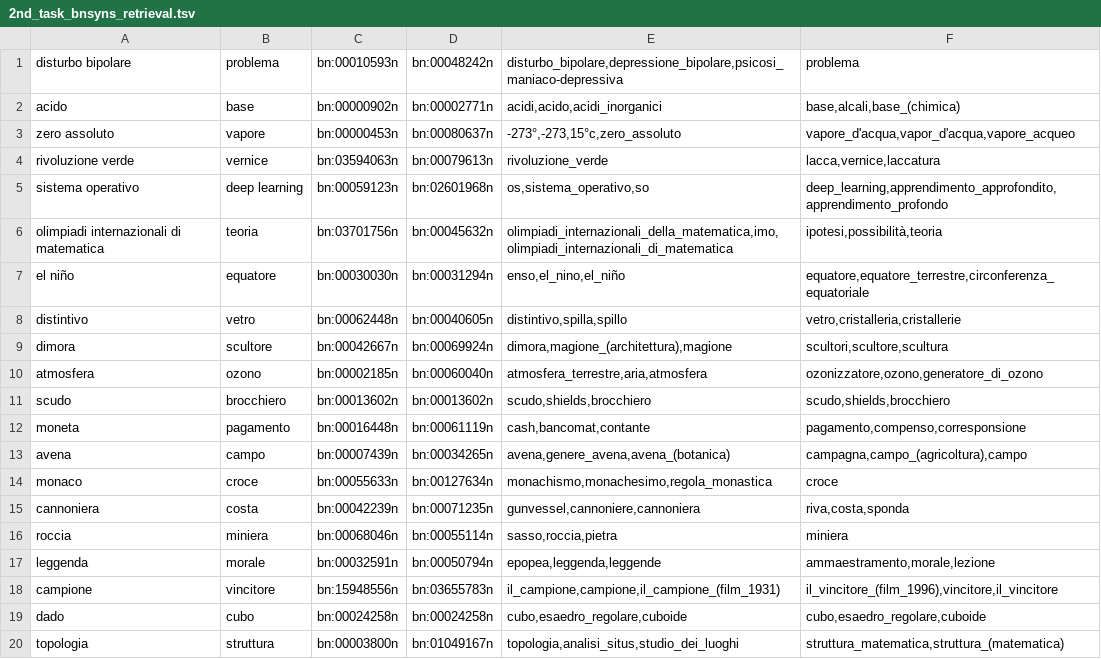
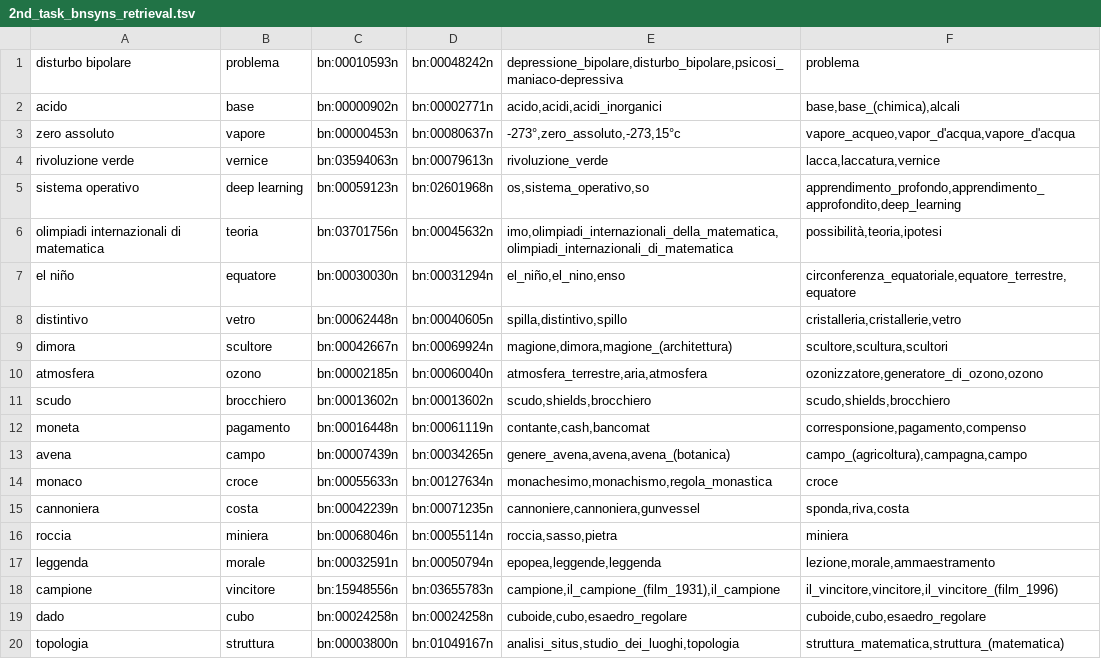
Before and after one commit to VittorioParagallo/tln-1920, a TSV file: part2/exercise4/output/2nd_task_bnsyns_retrieval.tsv, drawn as a sheet; only a part is shown; the diff covers the shown part only.

Commit message:
exercise4 reviewed

```diff
--- a/part2/exercise4/output/2nd_task_bnsyns_retrieval.tsv
+++ b/part2/exercise4/output/2nd_task_bnsyns_retrieval.tsv
@@ -1,20 +1,20 @@
-disturbo bipolare	problema	bn:00010593n	bn:00048242n	disturbo_bipolare,depressione_bipolare,psicosi_maniaco-depressiva	problema
-acido	base	bn:00000902n	bn:00002771n	acidi,acido,acidi_inorganici	base,alcali,base_(chimica)
-zero assoluto	vapore	bn:00000453n	bn:00080637n	-273°,-273,15°c,zero_assoluto	vapore_d'acqua,vapor_d'acqua,vapore_acqueo
-rivoluzione verde	vernice	bn:03594063n	bn:00079613n	rivoluzione_verde	lacca,vernice,laccatura
-sistema operativo	deep learning	bn:00059123n	bn:02601968n	os,sistema_operativo,so	deep_learning,apprendimento_approfondito,apprendimento_profondo
-olimpiadi internazionali di matematica	teoria	bn:03701756n	bn:00045632n	olimpiadi_internazionali_della_matematica,imo,olimpiadi_internazionali_di_matematica	ipotesi,possibilità,teoria
-el niño	equatore	bn:00030030n	bn:00031294n	enso,el_nino,el_niño	equatore,equatore_terrestre,circonferenza_equatoriale
-distintivo	vetro	bn:00062448n	bn:00040605n	distintivo,spilla,spillo	vetro,cristalleria,cristallerie
-dimora	scultore	bn:00042667n	bn:00069924n	dimora,magione_(architettura),magione	scultori,scultore,scultura
-atmosfera	ozono	bn:00002185n	bn:00060040n	atmosfera_terrestre,aria,atmosfera	ozonizzatore,ozono,generatore_di_ozono
+disturbo bipolare	problema	bn:00010593n	bn:00048242n	depressione_bipolare,disturbo_bipolare,psicosi_maniaco-depressiva	problema
+acido	base	bn:00000902n	bn:00002771n	acido,acidi,acidi_inorganici	base,base_(chimica),alcali
+zero assoluto	vapore	bn:00000453n	bn:00080637n	-273°,zero_assoluto,-273,15°c	vapore_acqueo,vapor_d'acqua,vapore_d'acqua
+rivoluzione verde	vernice	bn:03594063n	bn:00079613n	rivoluzione_verde	lacca,laccatura,vernice
+sistema operativo	deep learning	bn:00059123n	bn:02601968n	os,sistema_operativo,so	apprendimento_profondo,apprendimento_approfondito,deep_learning
+olimpiadi internazionali di matematica	teoria	bn:03701756n	bn:00045632n	imo,olimpiadi_internazionali_della_matematica,olimpiadi_internazionali_di_matematica	possibilità,teoria,ipotesi
+el niño	equatore	bn:00030030n	bn:00031294n	el_niño,el_nino,enso	circonferenza_equatoriale,equatore_terrestre,equatore
+distintivo	vetro	bn:00062448n	bn:00040605n	spilla,distintivo,spillo	cristalleria,cristallerie,vetro
+dimora	scultore	bn:00042667n	bn:00069924n	magione,dimora,magione_(architettura)	scultore,scultura,scultori
+atmosfera	ozono	bn:00002185n	bn:00060040n	atmosfera_terrestre,aria,atmosfera	ozonizzatore,generatore_di_ozono,ozono
 scudo	brocchiero	bn:00013602n	bn:00013602n	scudo,shields,brocchiero	scudo,shields,brocchiero
-moneta	pagamento	bn:00016448n	bn:00061119n	cash,bancomat,contante	pagamento,compenso,corresponsione
-avena	campo	bn:00007439n	bn:00034265n	avena,genere_avena,avena_(botanica)	campagna,campo_(agricoltura),campo
-monaco	croce	bn:00055633n	bn:00127634n	monachismo,monachesimo,regola_monastica	croce
-cannoniera	costa	bn:00042239n	bn:00071235n	gunvessel,cannoniere,cannoniera	riva,costa,sponda
-roccia	miniera	bn:00068046n	bn:00055114n	sasso,roccia,pietra	miniera
-leggenda	morale	bn:00032591n	bn:00050794n	epopea,leggenda,leggende	ammaestramento,morale,lezione
-campione	vincitore	bn:15948556n	bn:03655783n	il_campione,campione,il_campione_(film_1931)	il_vincitore_(film_1996),vincitore,il_vincitore
-dado	cubo	bn:00024258n	bn:00024258n	cubo,esaedro_regolare,cuboide	cubo,esaedro_regolare,cuboide
-topologia	struttura	bn:00003800n	bn:01049167n	topologia,analisi_situs,studio_dei_luoghi	struttura_matematica,struttura_(matematica)
+moneta	pagamento	bn:00016448n	bn:00061119n	contante,cash,bancomat	corresponsione,pagamento,compenso
+avena	campo	bn:00007439n	bn:00034265n	genere_avena,avena,avena_(botanica)	campo_(agricoltura),campagna,campo
+monaco	croce	bn:00055633n	bn:00127634n	monachesimo,monachismo,regola_monastica	croce
+cannoniera	costa	bn:00042239n	bn:00071235n	cannoniere,cannoniera,gunvessel	sponda,riva,costa
+roccia	miniera	bn:00068046n	bn:00055114n	roccia,sasso,pietra	miniera
+leggenda	morale	bn:00032591n	bn:00050794n	epopea,leggende,leggenda	lezione,morale,ammaestramento
+campione	vincitore	bn:15948556n	bn:03655783n	campione,il_campione_(film_1931),il_campione	il_vincitore,vincitore,il_vincitore_(film_1996)
+dado	cubo	bn:00024258n	bn:00024258n	cuboide,cubo,esaedro_regolare	cuboide,cubo,esaedro_regolare
+topologia	struttura	bn:00003800n	bn:01049167n	analisi_situs,studio_dei_luoghi,topologia	struttura_matematica,struttura_(matematica)
```
Also changed, not shown: 40 edited cells elsewhere in this file, 3 other files.
